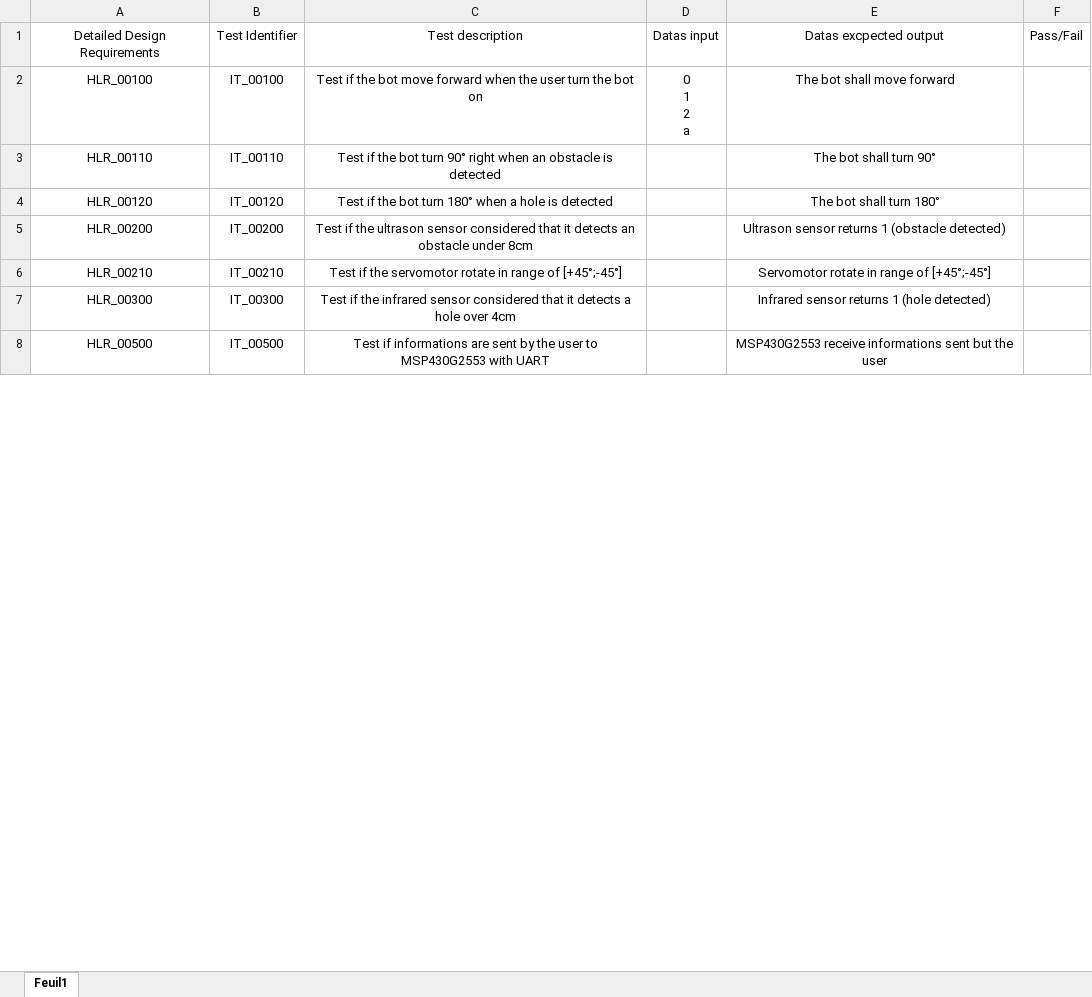
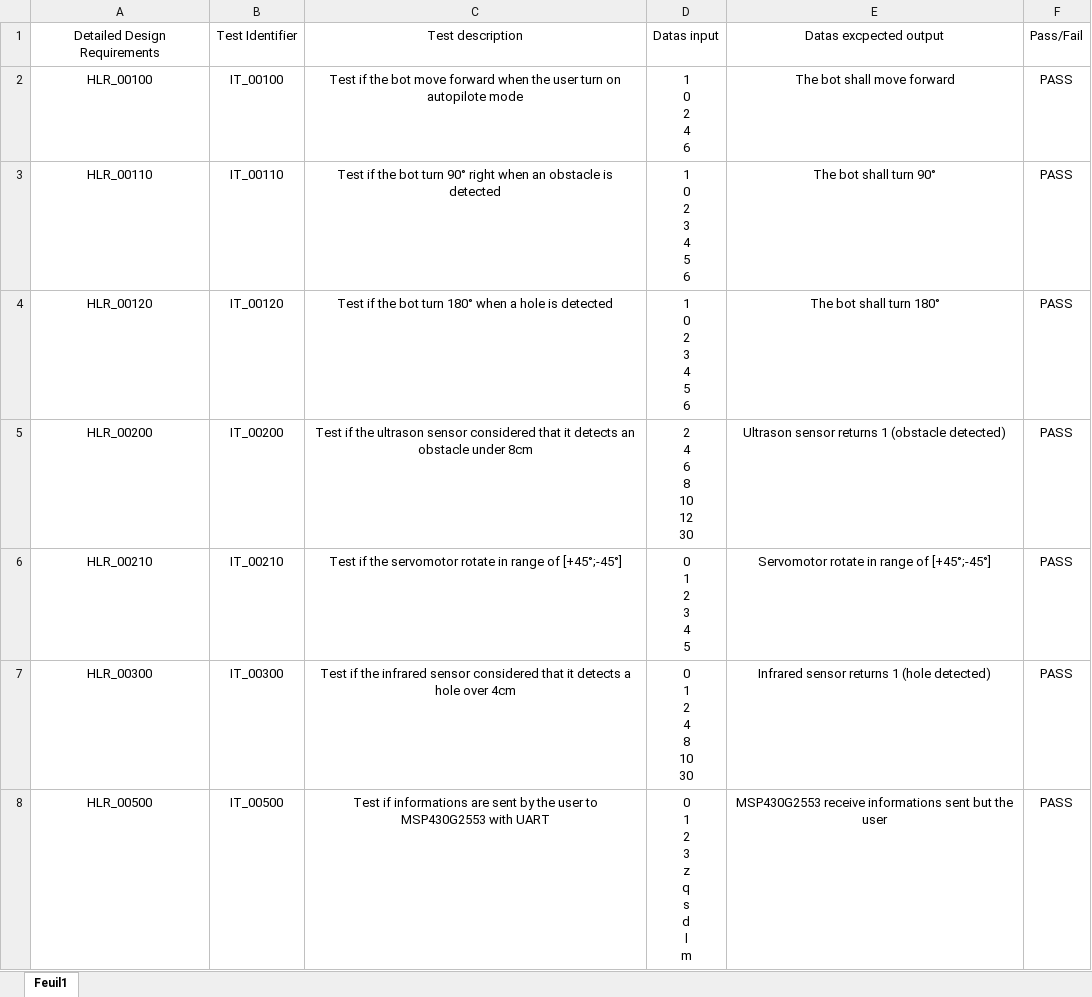
Before and after one commit to herpoad/SamBot, an Excel workbook: Sambot_Int_Test.xlsx, sheet Feuil1, drawn as a sheet; only a part is shown; values as stored, in another font and other column widths than the file's, no borders; conditional formats and table styles not drawn; ↵ is a line break in a cell; the diff covers the shown part only; the diff names each change by its address in the sheet, - before the commit and + after, or states it on an @@ line.

Commit message:
Modifications : Sambot_Int_Test.xlsx Sambot_Sys_Test.xlsx Sambot_Unit_Test.xlsx Software Detailed Design Requirements.docx

```diff
--- a/Sambot_Int_Test.xlsx (sheet Feuil1)
+++ b/Sambot_Int_Test.xlsx (sheet Feuil1)
-C2: …user turn the bot on
+C2: …user turn on autopilote mode
-D2: 0 ↵ 1 ↵ 2 ↵ a
+D2: 1 ↵ 0 ↵ 2 ↵ 4 ↵ 6
-F2:F8: (empty)
+F2:F8: PASS
-D3:D4: (empty)
+D3:D4: 1 ↵ 0 ↵ 2 ↵ 3 ↵ 4 ↵ 5 ↵ 6
-D5: (empty)
+D5: 2 ↵ 4 ↵ 6 ↵ 8 ↵ 10 ↵ 12 ↵ 30
-D6: (empty)
+D6: 0 ↵ 1 ↵ 2 ↵ 3 ↵ 4 ↵ 5
-D7: (empty)
+D7: 0 ↵ 1 ↵ 2 ↵ 4 ↵ 8 ↵ 10 ↵ 30
-D8: (empty)
+D8: 0 ↵ 1 ↵ 2 ↵ 3 ↵ z ↵ q ↵ s ↵ d ↵ l ↵ m
```
Also changed, not shown: 12 edited cells elsewhere in this sheet, Sambot_Sys_Test.xlsx, Sambot_Unit_Test.xlsx, 1 other file.
